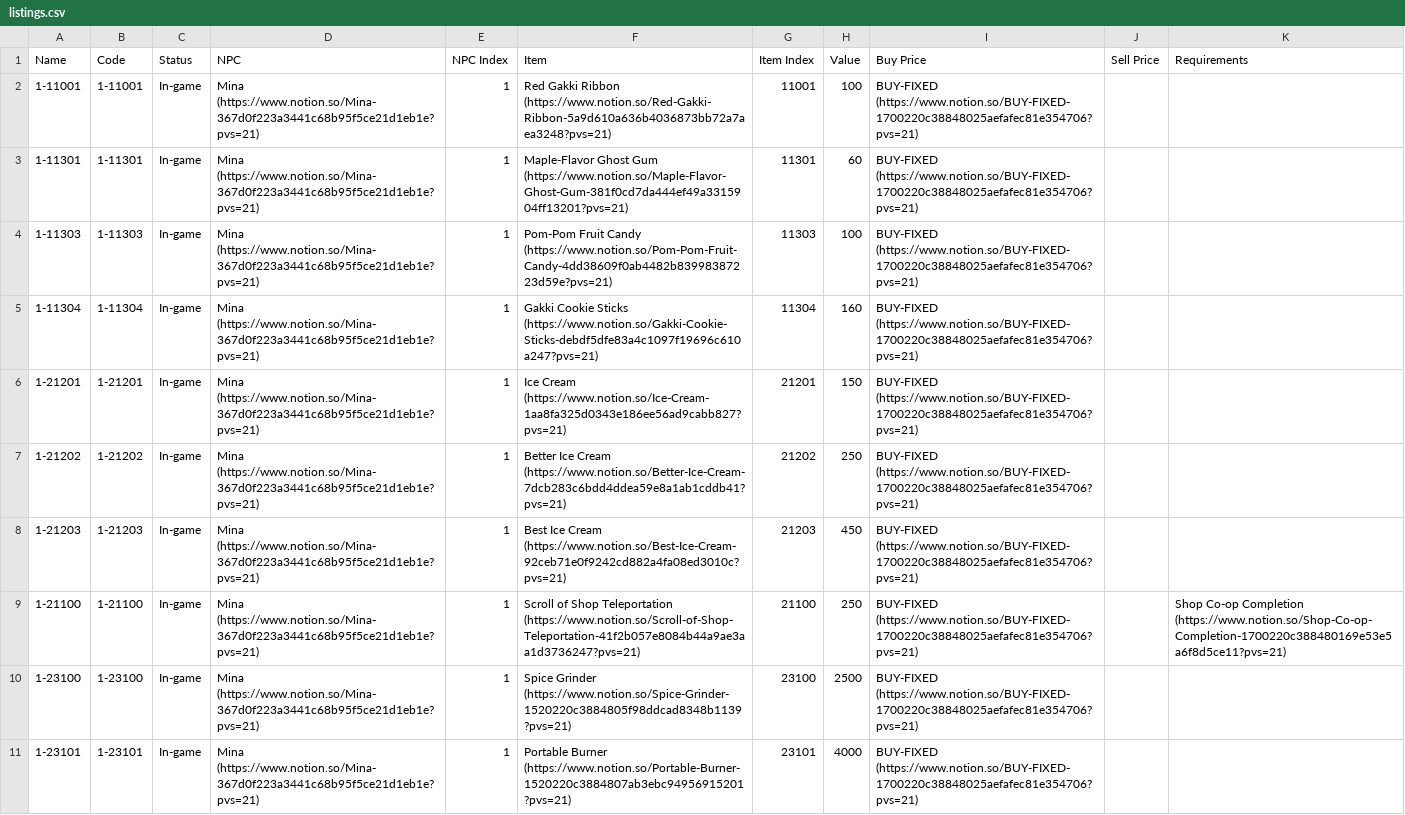
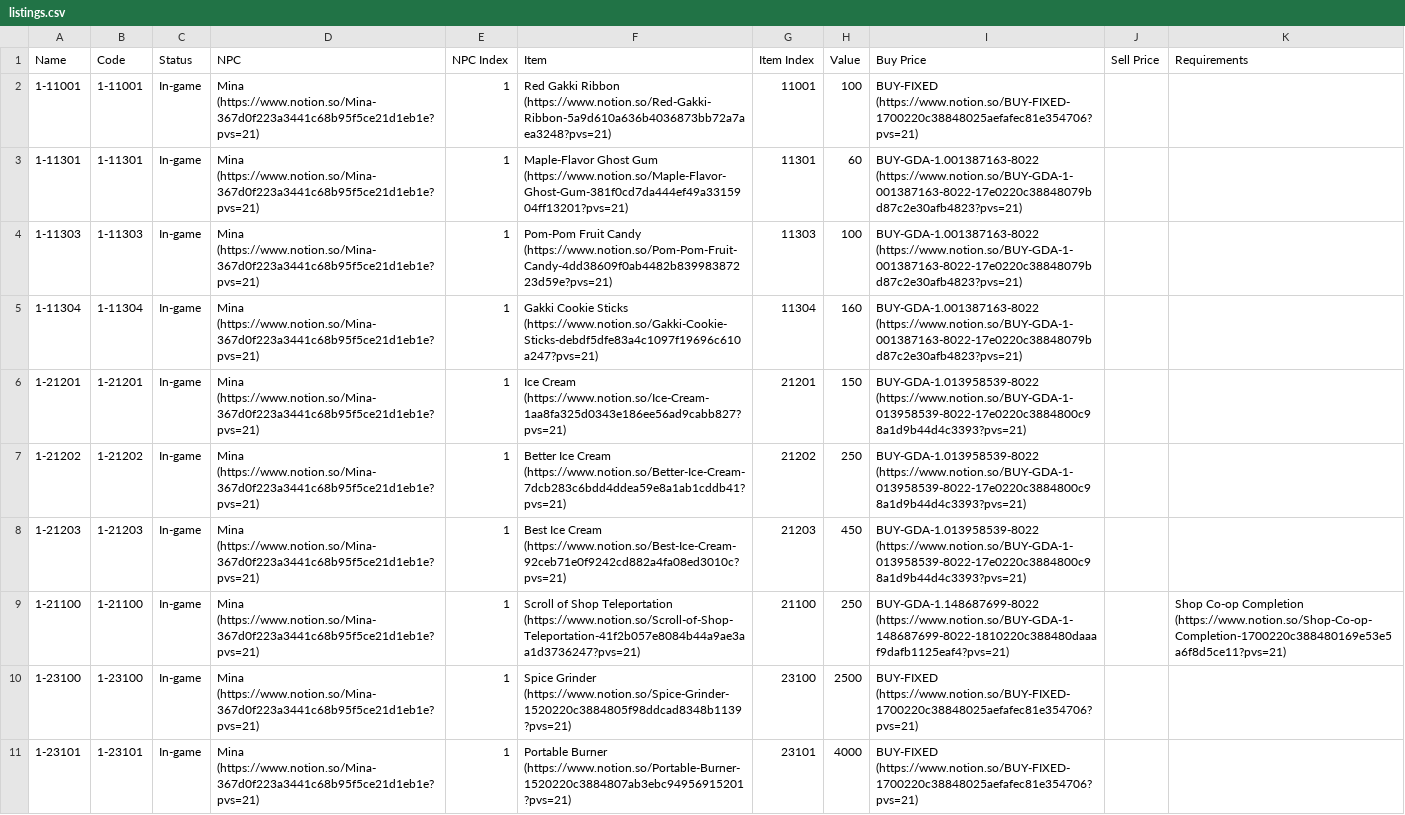
Before and after one commit to kanyaveral/kamigotchi, a CSV file: packages/contracts/src/deployment/world/data/listings/listings.csv, drawn as a sheet.

Commit message:
Dynamic Merchant Listings (#1418)
based on the [discrete GDA](https://www.paradigm.xyz/2022/04/gda)

allows us to define merchant listings priced according to the Discrete Gradual Dutch Auction

redeploys the listing systems, as well as a couple new components.

```diff
--- a/packages/contracts/src/deployment/world/data/listings/listings.csv
+++ b/packages/contracts/src/deployment/world/data/listings/listings.csv
@@ -2,9 +2,9 @@
 1-11001,1-11001,In-game,Mina (https://www.notion.so/Mina-367d0f223a3441c68b95f5ce21d1eb1e?pvs=21),1,Red Gakki Ribbon (https://www.notion.so/Red-Gakki-Ribbon-5a9d610a636b4036873bb72a7aea3248?pvs=21),11001,100,BUY-FIXED (https://www.notion.so/BUY-FIXED-1700220c38848025aefafec81e354706?pvs=21),,
-1-11301,1-11301,In-game,Mina (https://www.notion.so/Mina-367d0f223a3441c68b95f5ce21d1eb1e?pvs=21),1,Maple-Flavor Ghost Gum (https://www.notion.so/Maple-Flavor-Ghost-Gum-381f0cd7da444ef49a3315904ff13201?pvs=21),11301,60,BUY-FIXED (https://www.notion.so/BUY-FIXED-1700220c38848025aefafec81e354706?pvs=21),,
-1-11303,1-11303,In-game,Mina (https://www.notion.so/Mina-367d0f223a3441c68b95f5ce21d1eb1e?pvs=21),1,Pom-Pom Fruit Candy (https://www.notion.so/Pom-Pom-Fruit-Candy-4dd38609f0ab4482b83998387223d59e?pvs=21),11303,100,BUY-FIXED (https://www.notion.so/BUY-FIXED-1700220c38848025aefafec81e354706?pvs=21),,
-1-11304,1-11304,In-game,Mina (https://www.notion.so/Mina-367d0f223a3441c68b95f5ce21d1eb1e?pvs=21),1,Gakki Cookie Sticks (https://www.notion.so/Gakki-Cookie-Sticks-debdf5dfe83a4c1097f19696c610a247?pvs=21),11304,160,BUY-FIXED (https://www.notion.so/BUY-FIXED-1700220c38848025aefafec81e354706?pvs=21),,
-1-21201,1-21201,In-game,Mina (https://www.notion.so/Mina-367d0f223a3441c68b95f5ce21d1eb1e?pvs=21),1,Ice Cream (https://www.notion.so/Ice-Cream-1aa8fa325d0343e186ee56ad9cabb827?pvs=21),21201,150,BUY-FIXED (https://www.notion.so/BUY-FIXED-1700220c38848025aefafec81e354706?pvs=21),,
-1-21202,1-21202,In-game,Mina (https://www.notion.so/Mina-367d0f223a3441c68b95f5ce21d1eb1e?pvs=21),1,Better Ice Cream (https://www.notion.so/Better-Ice-Cream-7dcb283c6bdd4ddea59e8a1ab1cddb41?pvs=21),21202,250,BUY-FIXED (https://www.notion.so/BUY-FIXED-1700220c38848025aefafec81e354706?pvs=21),,
-1-21203,1-21203,In-game,Mina (https://www.notion.so/Mina-367d0f223a3441c68b95f5ce21d1eb1e?pvs=21),1,Best Ice Cream (https://www.notion.so/Best-Ice-Cream-92ceb71e0f9242cd882a4fa08ed3010c?pvs=21),21203,450,BUY-FIXED (https://www.notion.so/BUY-FIXED-1700220c38848025aefafec81e354706?pvs=21),,
-1-21100,1-21100,In-game,Mina (https://www.notion.so/Mina-367d0f223a3441c68b95f5ce21d1eb1e?pvs=21),1,Scroll of Shop Teleportation (https://www.notion.so/Scroll-of-Shop-Teleportation-41f2b057e8084b44a9ae3aa1d3736247?pvs=21),21100,250,BUY-FIXED (https://www.notion.so/BUY-FIXED-1700220c38848025aefafec81e354706?pvs=21),,Shop Co-op Completion (https://www.notion.so/Shop-Co-op-Completion-1700220c388480169e53e5a6f8d5ce11?pvs=21)
+1-11301,1-11301,In-game,Mina (https://www.notion.so/Mina-367d0f223a3441c68b95f5ce21d1eb1e?pvs=21),1,Maple-Flavor Ghost Gum (https://www.notion.so/Maple-Flavor-Ghost-Gum-381f0cd7da444ef49a3315904ff13201?pvs=21),11301,60,BUY-GDA-1.001387163-8022 (https://www.notion.so/BUY-GDA-1-001387163-8022-17e0220c38848079bd87c2e30afb4823?pvs=21),,
+1-11303,1-11303,In-game,Mina (https://www.notion.so/Mina-367d0f223a3441c68b95f5ce21d1eb1e?pvs=21),1,Pom-Pom Fruit Candy (https://www.notion.so/Pom-Pom-Fruit-Candy-4dd38609f0ab4482b83998387223d59e?pvs=21),11303,100,BUY-GDA-1.001387163-8022 (https://www.notion.so/BUY-GDA-1-001387163-8022-17e0220c38848079bd87c2e30afb4823?pvs=21),,
+1-11304,1-11304,In-game,Mina (https://www.notion.so/Mina-367d0f223a3441c68b95f5ce21d1eb1e?pvs=21),1,Gakki Cookie Sticks (https://www.notion.so/Gakki-Cookie-Sticks-debdf5dfe83a4c1097f19696c610a247?pvs=21),11304,160,BUY-GDA-1.001387163-8022 (https://www.notion.so/BUY-GDA-1-001387163-8022-17e0220c38848079bd87c2e30afb4823?pvs=21),,
+1-21201,1-21201,In-game,Mina (https://www.notion.so/Mina-367d0f223a3441c68b95f5ce21d1eb1e?pvs=21),1,Ice Cream (https://www.notion.so/Ice-Cream-1aa8fa325d0343e186ee56ad9cabb827?pvs=21),21201,150,BUY-GDA-1.013958539-8022 (https://www.notion.so/BUY-GDA-1-013958539-8022-17e0220c3884800c98a1d9b44d4c3393?pvs=21),,
+1-21202,1-21202,In-game,Mina (https://www.notion.so/Mina-367d0f223a3441c68b95f5ce21d1eb1e?pvs=21),1,Better Ice Cream (https://www.notion.so/Better-Ice-Cream-7dcb283c6bdd4ddea59e8a1ab1cddb41?pvs=21),21202,250,BUY-GDA-1.013958539-8022 (https://www.notion.so/BUY-GDA-1-013958539-8022-17e0220c3884800c98a1d9b44d4c3393?pvs=21),,
+1-21203,1-21203,In-game,Mina (https://www.notion.so/Mina-367d0f223a3441c68b95f5ce21d1eb1e?pvs=21),1,Best Ice Cream (https://www.notion.so/Best-Ice-Cream-92ceb71e0f9242cd882a4fa08ed3010c?pvs=21),21203,450,BUY-GDA-1.013958539-8022 (https://www.notion.so/BUY-GDA-1-013958539-8022-17e0220c3884800c98a1d9b44d4c3393?pvs=21),,
+1-21100,1-21100,In-game,Mina (https://www.notion.so/Mina-367d0f223a3441c68b95f5ce21d1eb1e?pvs=21),1,Scroll of Shop Teleportation (https://www.notion.so/Scroll-of-Shop-Teleportation-41f2b057e8084b44a9ae3aa1d3736247?pvs=21),21100,250,BUY-GDA-1.148687699-8022 (https://www.notion.so/BUY-GDA-1-148687699-8022-1810220c388480daaaf9dafb1125eaf4?pvs=21),,Shop Co-op Completion (https://www.notion.so/Shop-Co-op-Completion-1700220c388480169e53e5a6f8d5ce11?pvs=21)
 1-23100,1-23100,In-game,Mina (https://www.notion.so/Mina-367d0f223a3441c68b95f5ce21d1eb1e?pvs=21),1,Spice Grinder (https://www.notion.so/Spice-Grinder-1520220c3884805f98ddcad8348b1139?pvs=21),23100,2500,BUY-FIXED (https://www.notion.so/BUY-FIXED-1700220c38848025aefafec81e354706?pvs=21),,
```
Also changed, not shown: 29 other files.
